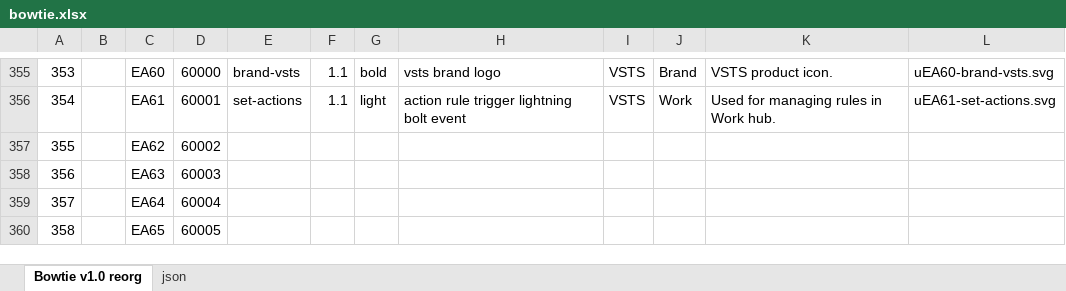
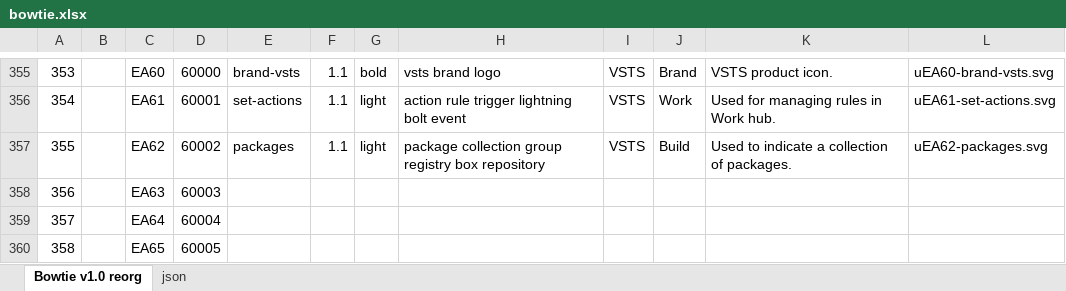
Before and after one commit to chryw/vsfi, an Excel workbook: source/bowtie.xlsx, sheet Bowtie v1.0 reorg, drawn as a sheet; only a part is shown, gaps mark what is left out; values as stored, in another font and other column widths than the file's, no borders; charts and pictures not drawn; the diff names each change by its address in the sheet, - before the commit and + after, or states it on an @@ line.

Commit message:
added packages icon

```diff
--- a/source/bowtie.xlsx (sheet Bowtie v1.0 reorg)
+++ b/source/bowtie.xlsx (sheet Bowtie v1.0 reorg)
-E357: (empty)
+E357: packages
-F357: (empty)
+F357: 1.1
-G357: (empty)
+G357: light
-H357: (empty)
+H357: package collection group registry box repository
-I357: (empty)
+I357: VSTS
-J357: (empty)
+J357: Build
-K357: (empty)
+K357: Used to indicate a collection of packages.
-L357: (empty)
+L357: uEA62-packages.svg
```
Also changed, not shown: sheet json, 9 other files.
